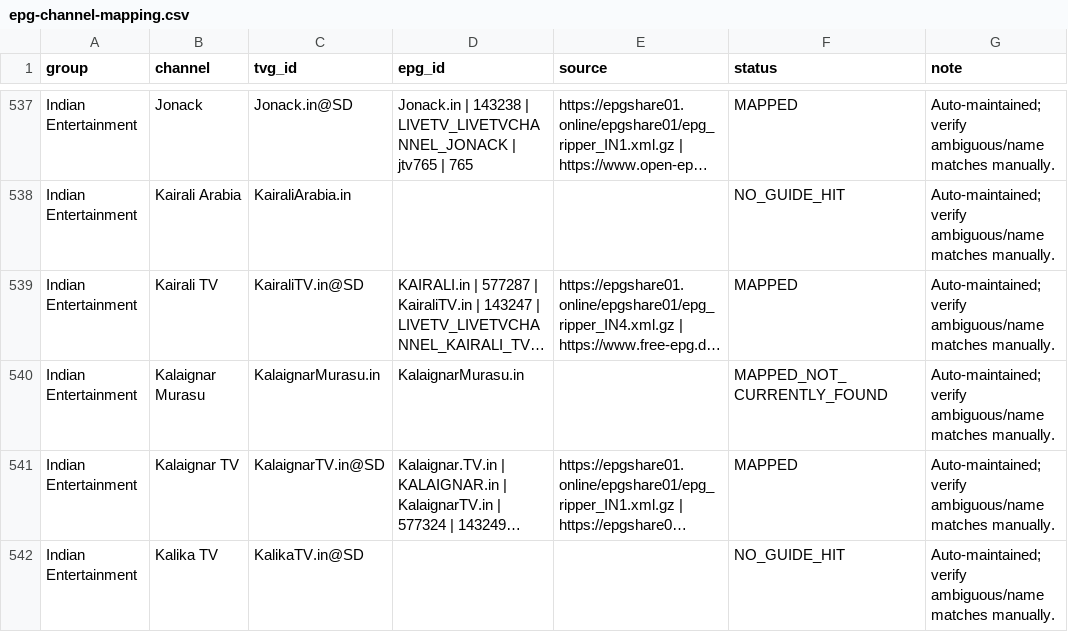
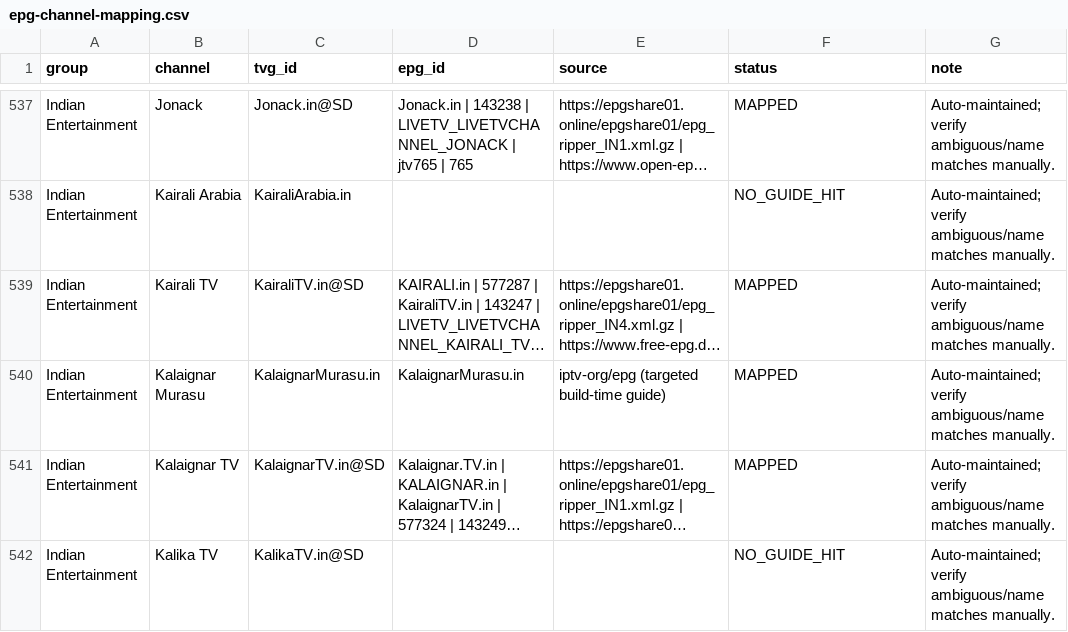
Before and after one commit to saeidrahmanbd/BDIX-IPTV, a CSV file: reports/epg-channel-mapping.csv, drawn as a sheet; only a part is shown, gaps mark what is left out; long unchanged cells end in …; the diff covers the shown part only; the diff names each change by its address in the sheet, - before the commit and + after, or states it on an @@ line.

```diff
--- a/reports/epg-channel-mapping.csv
+++ b/reports/epg-channel-mapping.csv
-E540 (source): (empty)
+E540 (source): iptv-org/epg (targeted build-time guide)
-F540 (status): MAPPED_NOT_CURRENTLY_FOUND
+F540 (status): MAPPED
```
Also changed, not shown: 1 added row and 3 edited cells elsewhere in this file, 10 other files.
